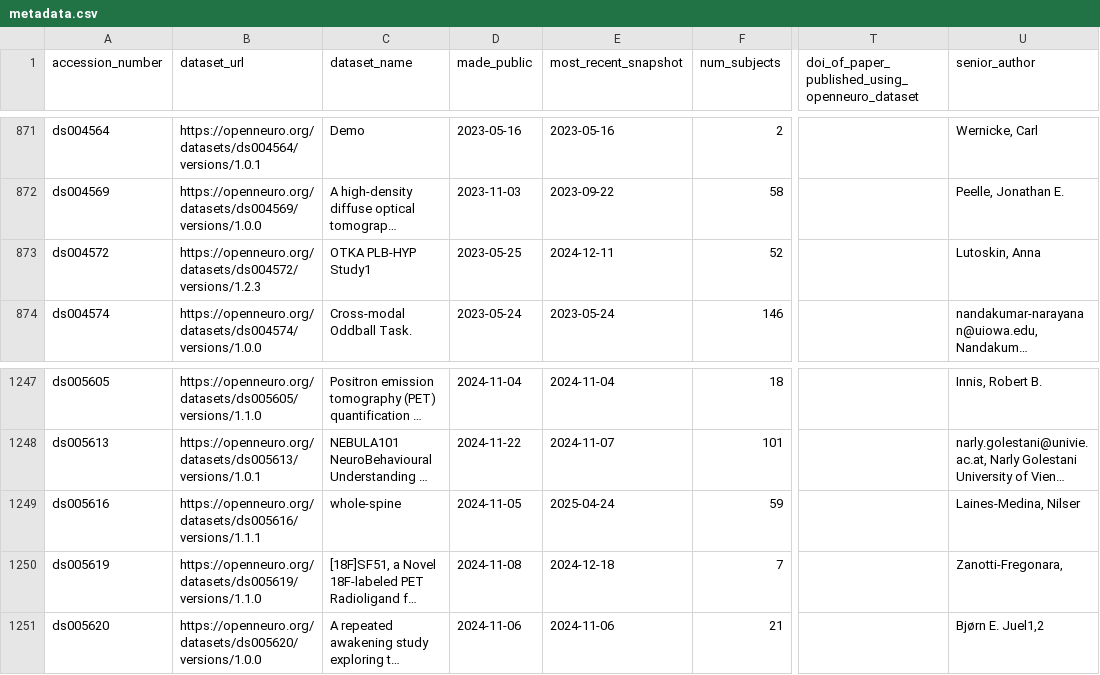
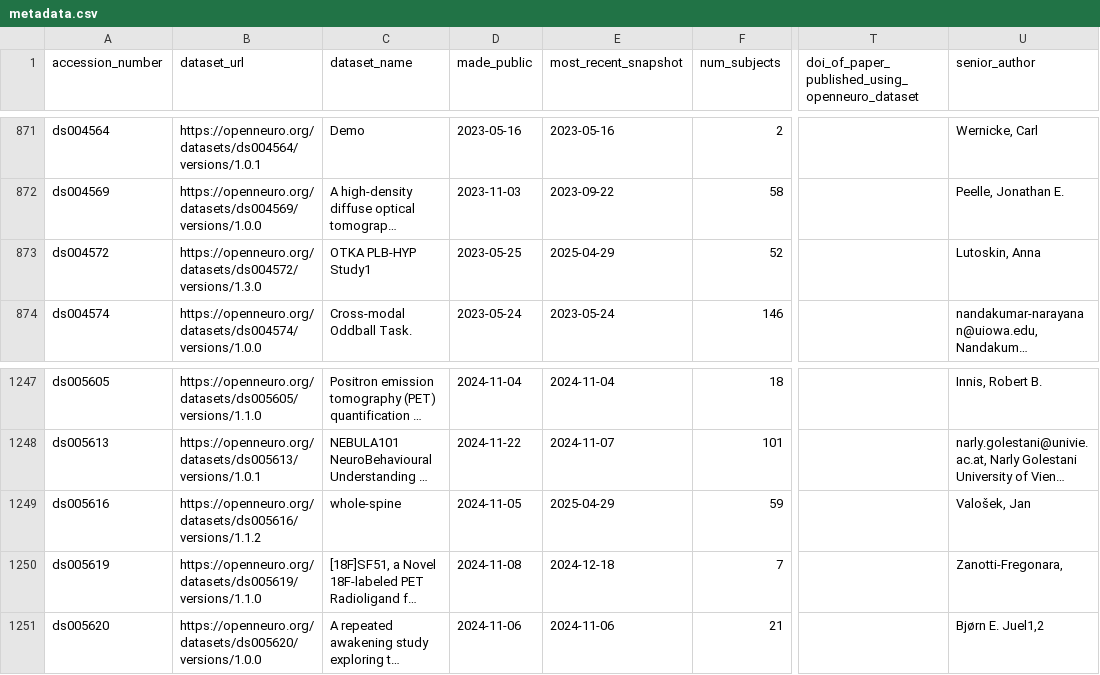
Before and after one commit to jbwexler/openneuro_metadata, a CSV file: metadata.csv, drawn as a sheet; only a part is shown, gaps mark what is left out; long unchanged cells end in …; the diff covers the shown part only; the diff names each change by its address in the sheet, - before the commit and + after, or states it on an @@ line.

```diff
--- a/metadata.csv
+++ b/metadata.csv
-B873 (dataset_url): https://openneuro.org/datasets/ds004572/versions/1.2.3
+B873 (dataset_url): https://openneuro.org/datasets/ds004572/versions/1.3.0
-E873 (most_recent_snapshot): 2024-12-11
+E873 (most_recent_snapshot): 2025-04-29
-B1249 (dataset_url): https://openneuro.org/datasets/ds005616/versions/1.1.1
+B1249 (dataset_url): https://openneuro.org/datasets/ds005616/versions/1.1.2
-E1249 (most_recent_snapshot): 2025-04-24
+E1249 (most_recent_snapshot): 2025-04-29
-U1249 (senior_author): Laines-Medina, Nilser
+U1249 (senior_author): Valošek, Jan
```
Also changed, not shown: 3 added rows and 21 edited cells elsewhere in this file.
